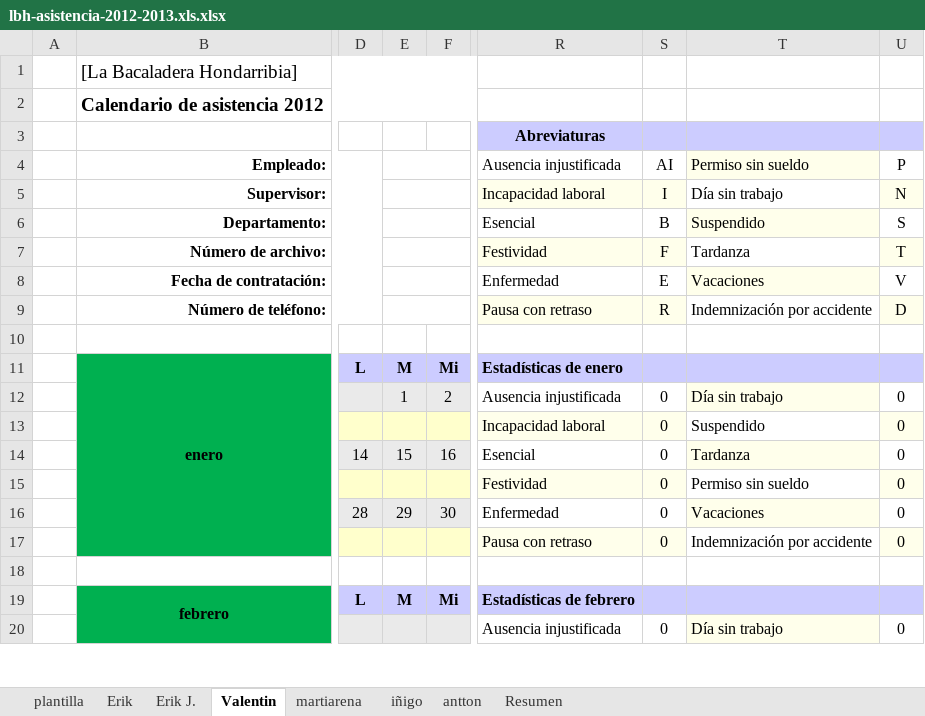
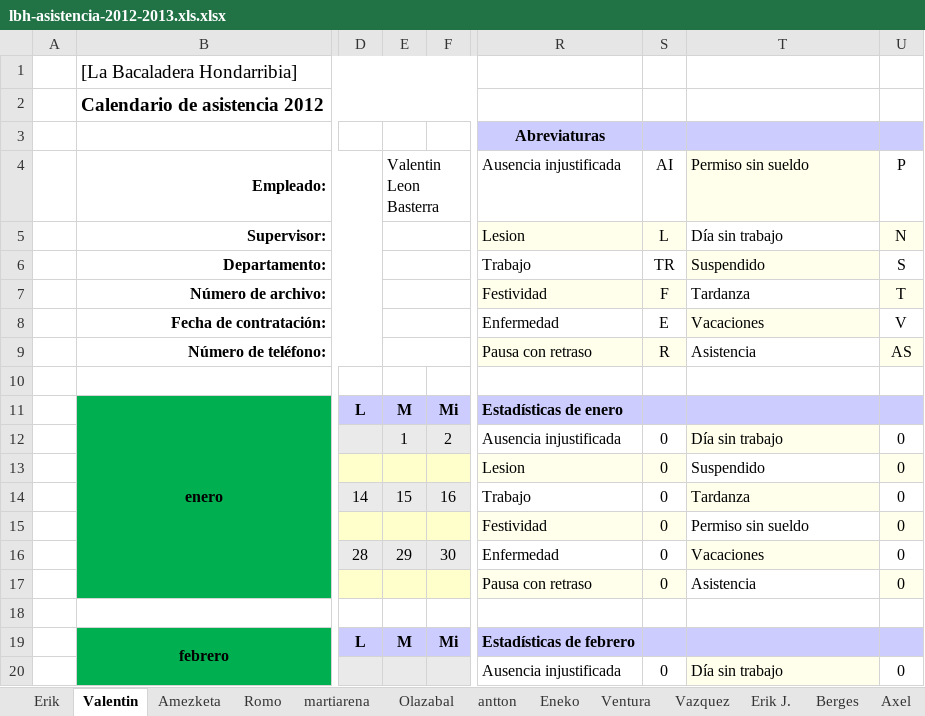
Before and after one commit to jahama/lbh_planificacion_temp_2011-12, an Excel workbook: planificacion/lbh-asistencia-2012-2013.xls.xlsx, sheet Valentin, drawn as a sheet; only a part is shown, gaps mark what is left out; values as stored, in another font and other column widths than the file's, no borders; the diff covers the shown part only; the diff names each change by its address in the sheet, - before the commit and + after, or states it on an @@ line.

Commit message:
Actualizo la asistencia de los entrenamientos a dia 25/8/2012

```diff
--- a/planificacion/lbh-asistencia-2012-2013.xls.xlsx (sheet Valentin)
+++ b/planificacion/lbh-asistencia-2012-2013.xls.xlsx (sheet Valentin)
+sheet tab: Amezketa
+sheet tab: Romo
+sheet tab: Olazabal
+sheet tab: Eneko
+sheet tab: Ventura
+sheet tab: Vazquez
+sheet tab: Berges
+sheet tab: Axel
@@ sheet tab order changed: Erik | Valentin | Amezketa | Romo | martiarena | Olazabal | antton | Eneko | Ventura | Vazquez | Erik J. | Berges | Axel @@
-E4: (empty)
+E4: Valentin Leon Basterra
-R5: Incapacidad laboral
+R5: Lesion
-S5: I
+S5: L
-R6: Esencial
+R6: Trabajo
-S6: B
+S6: TR
-T9: Indemnización por accidente
+T9: Asistencia
-U9: D
+U9: AS
-R13: Incapacidad laboral
+R13: Lesion
-R14: Esencial
+R14: Trabajo
-T17: Indemnización por accidente
+T17: Asistencia
```
Also changed, not shown: 1 added row, 1 removed row, 44 edited cells and cell formats elsewhere in this sheet, sheet antton, sheet martiarena, sheet Erik, sheet plantilla, sheet Erik J., sheet Resumen, 1 more sheet, other sheet tabs, formulas that keep their value, charts or pictures, 2 other files.
